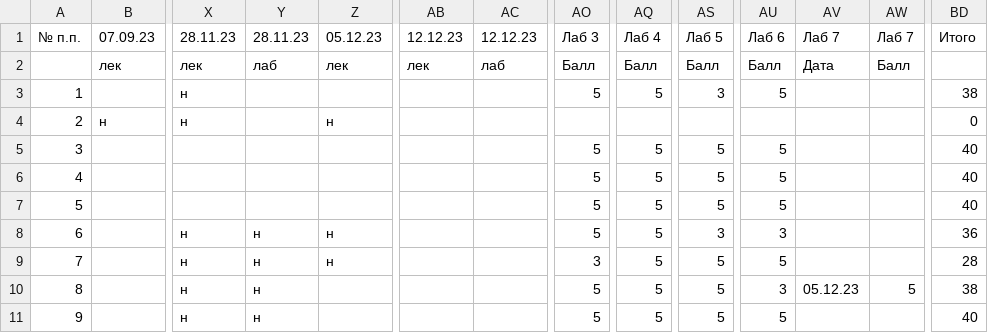
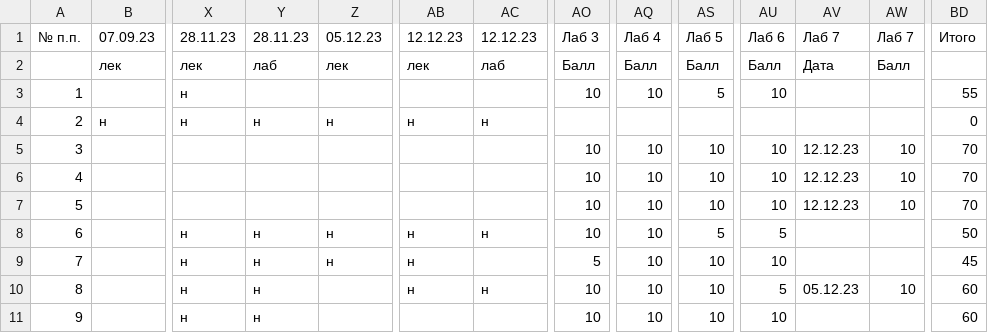
Before and after one commit to askras/mlda, a CSV file: labs/results.csv, drawn as a sheet; only a part is shown, gaps mark what is left out; the diff covers the shown part only; the diff names each change by its address in the sheet, - before the commit and + after, or states it on an @@ line.

Commit message:
Updated results

```diff
--- a/labs/results.csv
+++ b/labs/results.csv
-AO3: 5
+AO3: 10
-AQ3: 5
+AQ3: 10
-AS3: 3
+AS3: 5
-AU3: 5
+AU3: 10
-BD3: 38
+BD3: 55
-Y4: (empty)
+Y4: н
-AB4: (empty)
+AB4: н
-AC4: (empty)
+AC4: н
-AO5:AO8: 5
+AO5:AO8: 10
-AQ5:AQ11: 5
+AQ5:AQ11: 10
-AS5:AS7: 5
+AS5:AS7: 10
-AU5:AU7: 5
+AU5:AU7: 10
-AV5:AV7: (empty)
+AV5:AV7: 12.12.23
-AW5:AW7: (empty)
+AW5:AW7: 10
-BD5:BD7: 40
+BD5:BD7: 70
-AB8:AB10: (empty)
+AB8:AB10: н
-AC8: (empty)
+AC8: н
-AS8: 3
+AS8: 5
-AU8: 3
+AU8: 5
-BD8: 36
+BD8: 50
-AO9: 3
+AO9: 5
-AS9:AS11: 5
+AS9:AS11: 10
-AU9: 5
+AU9: 10
-BD9: 28
+BD9: 45
-AC10: (empty)
+AC10: н
-AO10:AO11: 5
+AO10:AO11: 10
-AU10: 3
+AU10: 5
-AW10: 5
+AW10: 10
-BD10: 38
+BD10: 60
-AU11: 5
+AU11: 10
-BD11: 40
+BD11: 60
```
Also changed, not shown: 46 edited cells elsewhere in this file.
